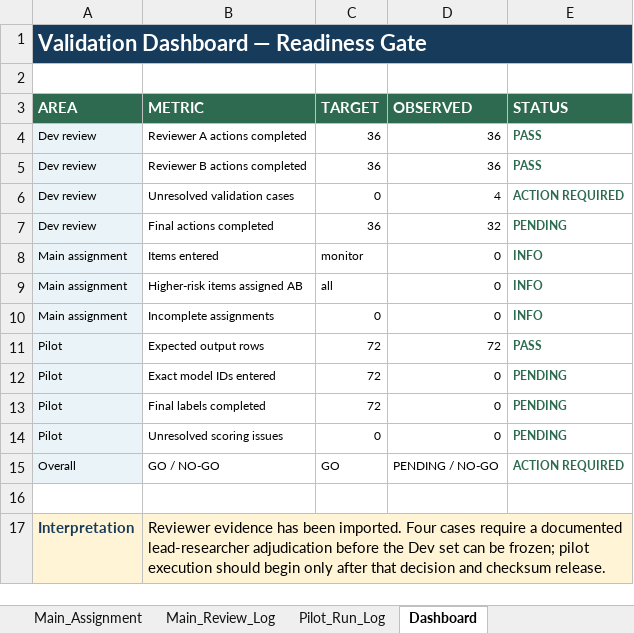
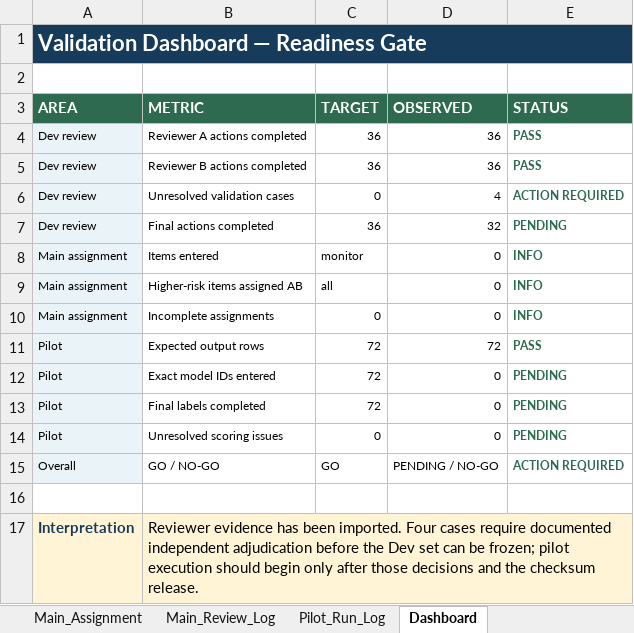
Before and after one commit to lotosek/TurkCuisineBench, an Excel workbook: workbooks/TurkCuisineBench_Validation_and_Pilot_Workflow_v0.3.xlsx, sheet Dashboard, drawn as a sheet; values as stored, in another font and other column widths than the file's, no borders; the diff names each change by its address in the sheet, - before the commit and + after, or states it on an @@ line.

Commit message:
Route flagged Dev cases to independent adjudication

```diff
--- a/workbooks/TurkCuisineBench_Validation_and_Pilot_Workflow_v0.3.xlsx (sheet Dashboard)
+++ b/workbooks/TurkCuisineBench_Validation_and_Pilot_Workflow_v0.3.xlsx (sheet Dashboard)
-B17 (METRIC): …cases require a documented lead-researcher adjudication before the Dev set can be frozen; pilot execution should begin only after that decision and checksum release.
+B17 (METRIC): …cases require documented independent adjudication before the Dev set can be frozen; pilot execution should begin only after those decisions and the checksum release.
```
Also changed, not shown: sheet Review_Reconciliation, sheet Dev_Adjudication, sheet README, 1 other file.
